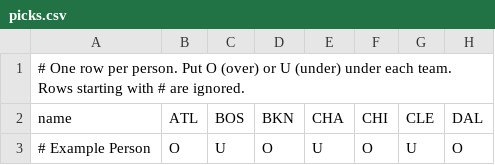
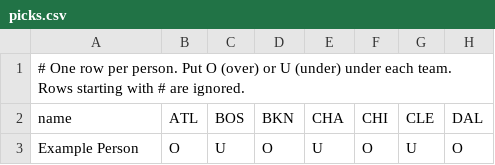
Before and after one commit to crystalballdontlie/pickem, a CSV file: picks.csv, drawn as a sheet; only a part is shown; the diff names each change by its address in the sheet, - before the commit and + after, or states it on an @@ line.

Commit message:
Update picks.csv

```diff
--- a/picks.csv
+++ b/picks.csv
-A3 (name): # Example Person
+A3 (name): Example Person
```
